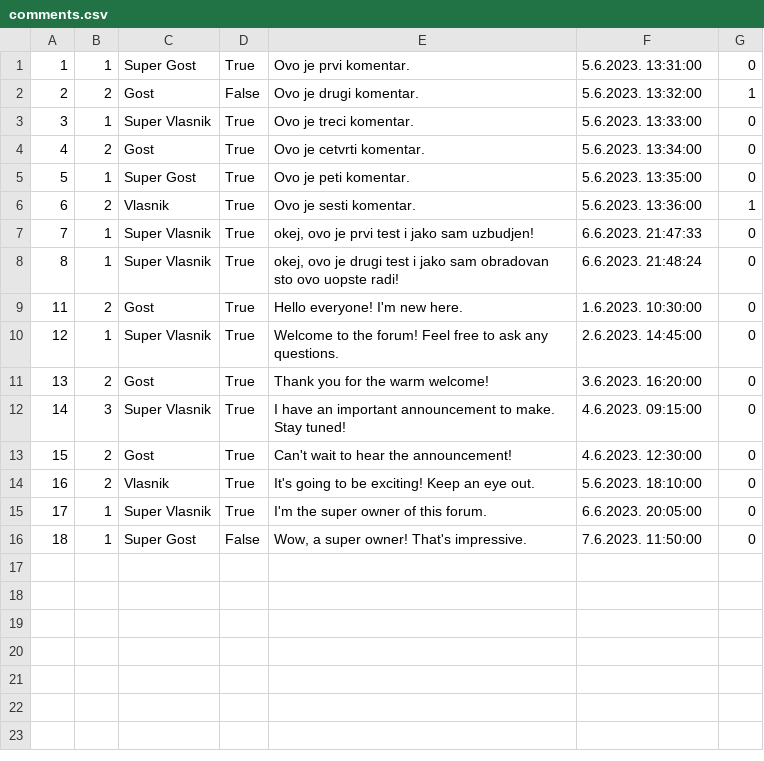
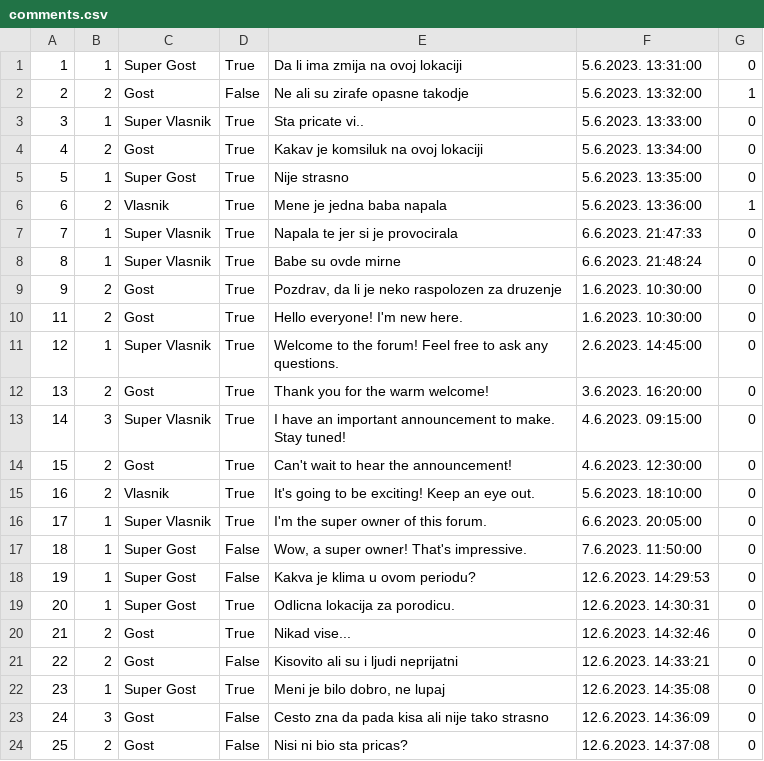
Before and after one commit to JovanDozic/sims-2023-group-4-team-A, a CSV file: sims-2023-group-4-team-A/SIMSProject/Resources/Data/comments.csv, drawn as a sheet.

Commit message:
Poslednji commit cu na srpskom. Ubaceni test podaci za odbranu. Bio je ovo dug i naporan put. Odjava

```diff
--- a/sims-2023-group-4-team-A/SIMSProject/Resources/Data/comments.csv
+++ b/sims-2023-group-4-team-A/SIMSProject/Resources/Data/comments.csv
@@ -1,9 +1,10 @@
-1|1|Super Gost|True|Ovo je prvi komentar.|5.6.2023. 13:31:00|0
-2|2|Gost |False|Ovo je drugi komentar.|5.6.2023. 13:32:00|1
-3|1|Super Vlasnik|True|Ovo je treci komentar.|5.6.2023. 13:33:00|0
-4|2|Gost |True|Ovo je cetvrti komentar.|5.6.2023. 13:34:00|0
-5|1|Super Gost|True|Ovo je peti komentar.|5.6.2023. 13:35:00|0
-6|2|Vlasnik|True|Ovo je sesti komentar.|5.6.2023. 13:36:00|1
-7|1|Super Vlasnik|True|okej, ovo je prvi test i jako sam uzbudjen!|6.6.2023. 21:47:33|0
-8|1|Super Vlasnik|True|okej, ovo je drugi test i jako sam obradovan sto ovo uopste radi!|6.6.2023. 21:48:24|0
+1|1|Super Gost|True|Da li ima zmija na ovoj lokaciji|5.6.2023. 13:31:00|0
+2|2|Gost |False|Ne ali su zirafe opasne takodje|5.6.2023. 13:32:00|1
+3|1|Super Vlasnik|True|Sta pricate vi..|5.6.2023. 13:33:00|0
+4|2|Gost |True|Kakav je komsiluk na ovoj lokaciji|5.6.2023. 13:34:00|0
+5|1|Super Gost|True|Nije strasno|5.6.2023. 13:35:00|0
+6|2|Vlasnik|True|Mene je jedna baba napala|5.6.2023. 13:36:00|1
+7|1|Super Vlasnik|True|Napala te jer si je provocirala|6.6.2023. 21:47:33|0
+8|1|Super Vlasnik|True|Babe su ovde mirne|6.6.2023. 21:48:24|0
+9|2|Gost |True|Pozdrav, da li je neko raspolozen za druzenje|1.6.2023. 10:30:00|0
 11|2|Gost |True|Hello everyone! I'm new here.|1.6.2023. 10:30:00|0
@@ -16 +17,8 @@
 18|1|Super Gost|False|Wow, a super owner! That's impressive.|7.6.2023. 11:50:00|0
+19|1|Super Gost|False|Kakva je klima u ovom periodu?|12.6.2023. 14:29:53|0
+20|1|Super Gost|True|Odlicna lokacija za porodicu.|12.6.2023. 14:30:31|0
+21|2|Gost |True|Nikad vise...|12.6.2023. 14:32:46|0
+22|2|Gost |False|Kisovito ali su i ljudi neprijatni|12.6.2023. 14:33:21|0
+23|1|Super Gost|True|Meni je bilo dobro, ne lupaj|12.6.2023. 14:35:08|0
+24|3|Gost |False|Cesto zna da pada kisa ali nije tako strasno|12.6.2023. 14:36:09|0
+25|2|Gost |False|Nisi ni bio sta pricas?|12.6.2023. 14:37:08|0
```
Also changed, not shown: sims-2023-group-4-team-A/SIMSProject/Resources/Data/accommodationReservations.csv, sims-2023-group-4-team-A/SIMSProject/Resources/Data/notifications.csv, 6 other files.
